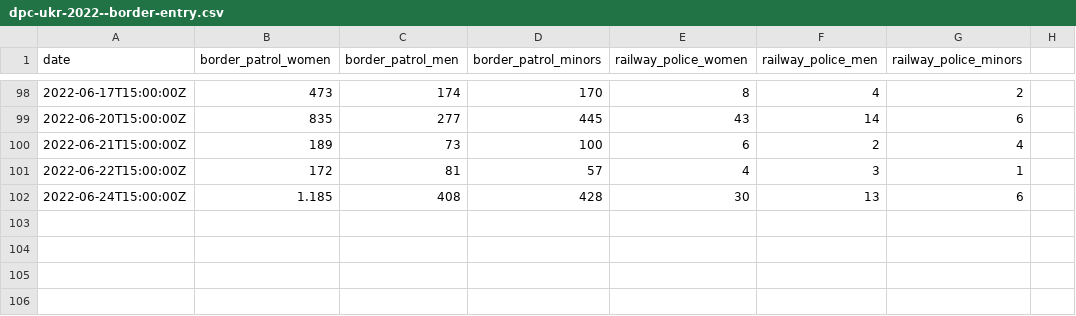
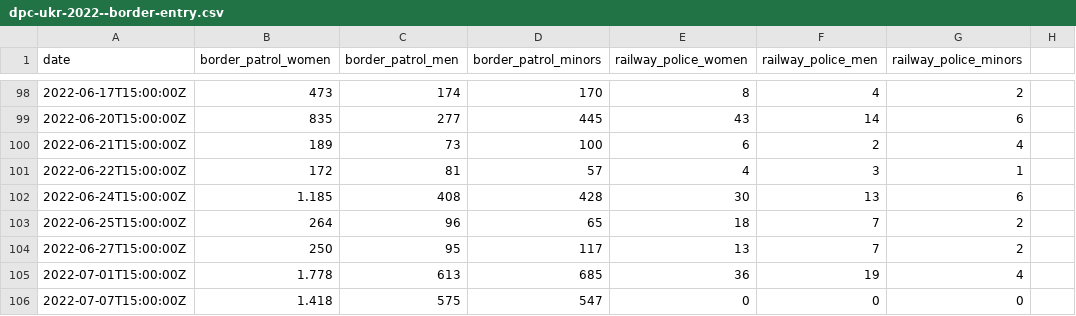
Before and after one commit to pcm-dpc/UKR-2022, a CSV file: data/border-entry/dpc-ukr-2022--border-entry.csv, drawn as a sheet; only a part is shown, gaps mark what is left out; the diff names each change by its address in the sheet, - before the commit and + after, or states it on an @@ line.

Commit message:
data update 2022-07-11

```diff
--- a/data/border-entry/dpc-ukr-2022--border-entry.csv
+++ b/data/border-entry/dpc-ukr-2022--border-entry.csv
+row 103: 2022-06-25T15:00:00Z | 264 | 96 | 65 | 18 | 7 | 2
+row 104: 2022-06-27T15:00:00Z | 250 | 95 | 117 | 13 | 7 | 2
+row 105: 2022-07-01T15:00:00Z | 1.778 | 613 | 685 | 36 | 19 | 4
+row 106: 2022-07-07T15:00:00Z | 1.418 | 575 | 547 | 0 | 0 | 0
```
Also changed, not shown: 4 other files.
